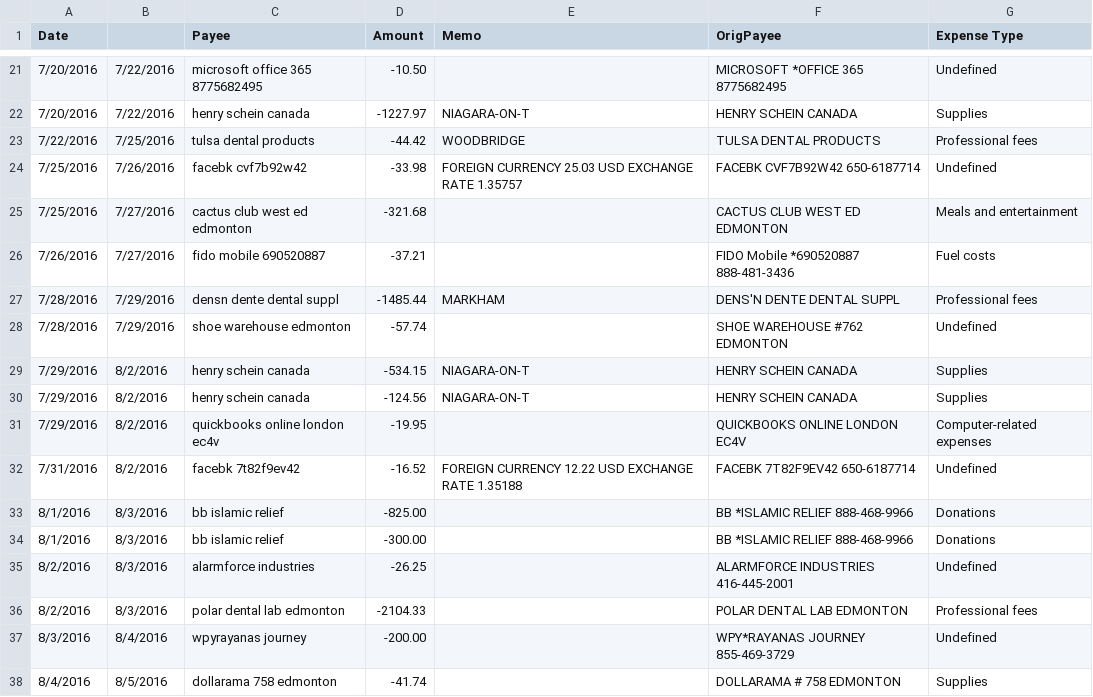
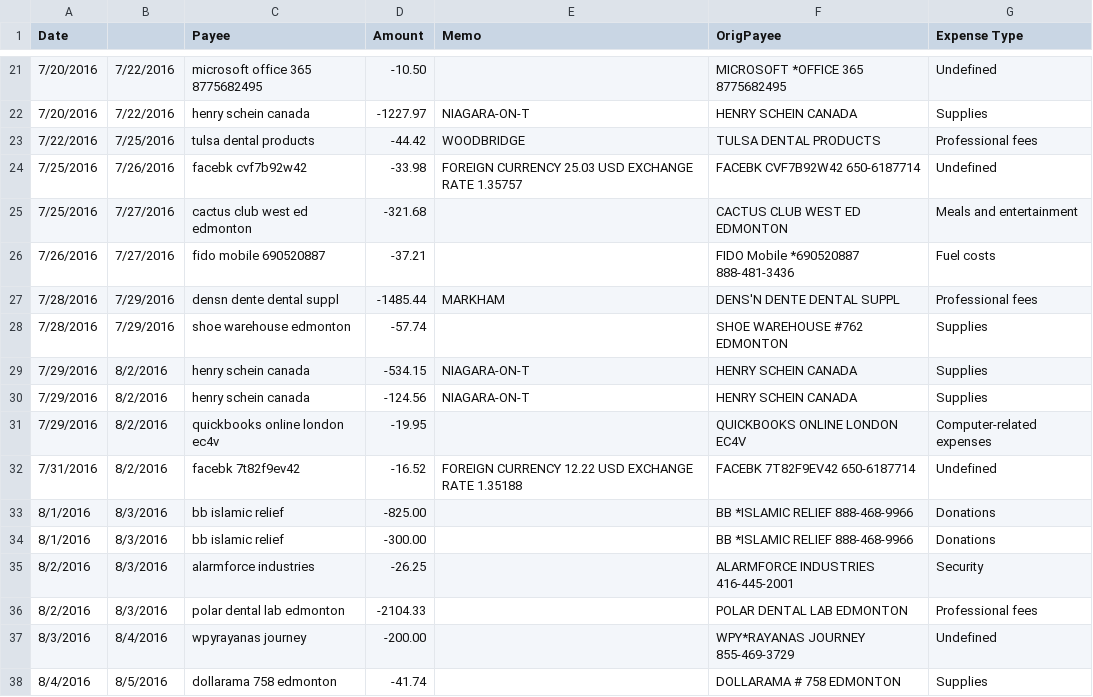
Before and after one commit to adamikram/global-tax-expense-handler, a CSV file: all_data/script_data/sample_statement_sorted.csv, drawn as a sheet; only a part is shown, gaps mark what is left out.

```diff
--- a/all_data/script_data/sample_statement_sorted.csv
+++ b/all_data/script_data/sample_statement_sorted.csv
@@ -27,3 +27,3 @@ Date,,Payee,Amount,Memo,OrigPayee,Expense Type
 7/28/2016,7/29/2016,densn dente dental suppl,-1485.44,MARKHAM,DENS'N DENTE DENTAL SUPPL,Professional fees
-7/28/2016,7/29/2016,shoe warehouse edmonton,-57.74,,SHOE WAREHOUSE #762 EDMONTON,Undefined
+7/28/2016,7/29/2016,shoe warehouse edmonton,-57.74,,SHOE WAREHOUSE #762 EDMONTON,Supplies
 7/29/2016,8/2/2016,henry schein canada,-534.15,NIAGARA-ON-T,HENRY SCHEIN CANADA,Supplies
@@ -34,3 +34,3 @@ Date,,Payee,Amount,Memo,OrigPayee,Expense Type
 8/1/2016,8/3/2016,bb islamic relief,-300.00,,BB *ISLAMIC RELIEF 888-468-9966,Donations
-8/2/2016,8/3/2016,alarmforce industries,-26.25,,ALARMFORCE INDUSTRIES 416-445-2001,Undefined
+8/2/2016,8/3/2016,alarmforce industries,-26.25,,ALARMFORCE INDUSTRIES 416-445-2001,Security
 8/2/2016,8/3/2016,polar dental lab edmonton,-2104.33,,POLAR DENTAL LAB EDMONTON,Professional fees
```
Also changed, not shown: all_data/script_data/savedCSVWordbank.csv, 10 other files.
